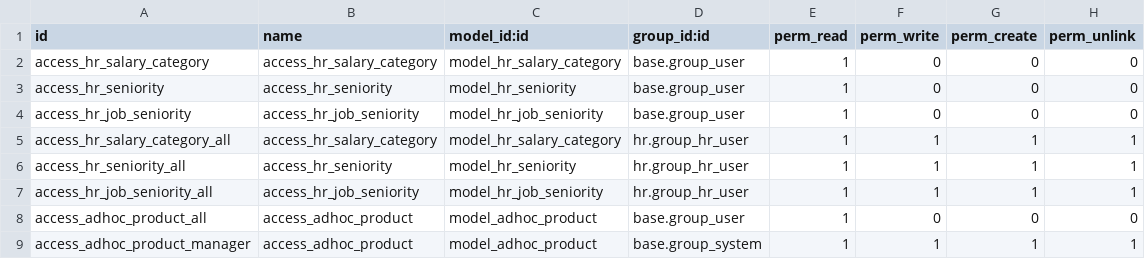
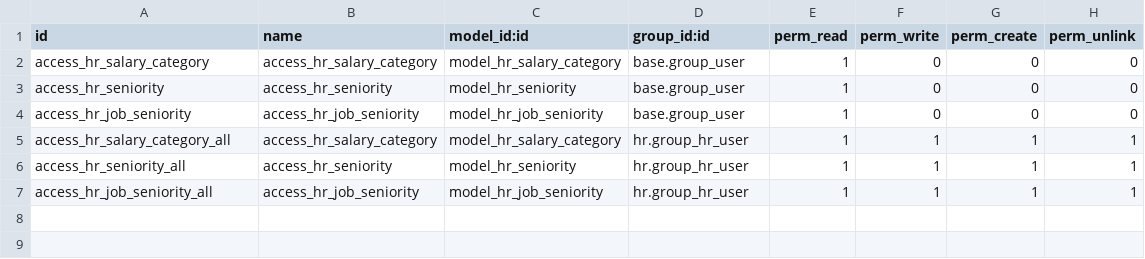
Before and after one commit to adhoc-dev/odoo-argentina, a CSV file: personalizations_adhoc/security/ir.model.access.csv, drawn as a sheet.

Commit message:
[REF] pers_adhoc: move products to saas_provider_adhoc

```diff
--- a/personalizations_adhoc/security/ir.model.access.csv
+++ b/personalizations_adhoc/security/ir.model.access.csv
@@ -7,3 +7 @@ access_hr_seniority_all,access_hr_seniority,model_hr_seniority,hr.group_hr_user,
 access_hr_job_seniority_all,access_hr_job_seniority,model_hr_job_seniority,hr.group_hr_user,1,1,1,1,
-access_adhoc_product_all,access_adhoc_product,model_adhoc_product,base.group_user,1,0,0,0,
-access_adhoc_product_manager,access_adhoc_product,model_adhoc_product,base.group_system,1,1,1,1,
```
Also changed, not shown: 12 other files.
